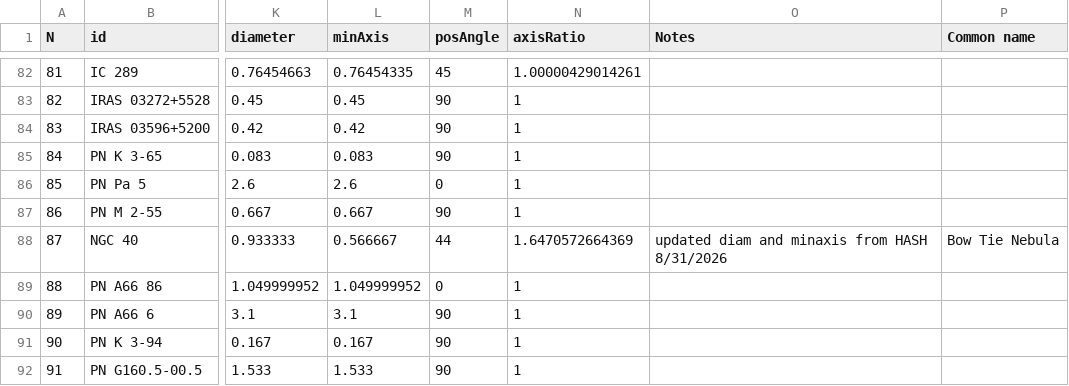
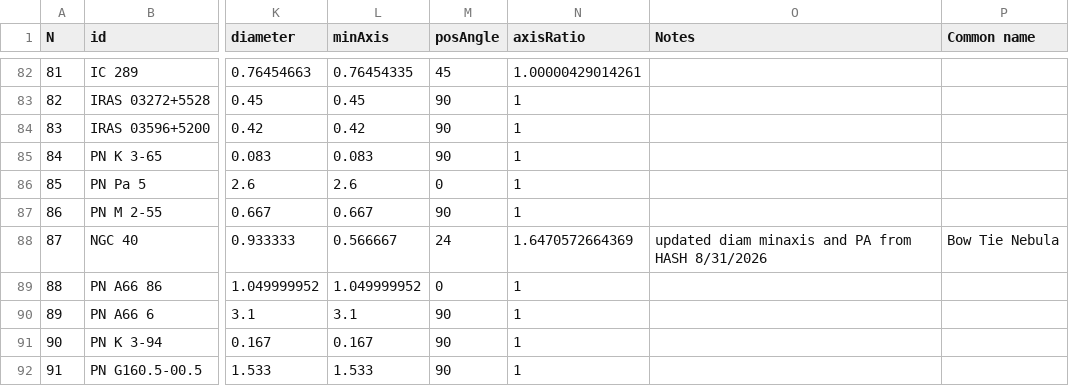
Before and after one commit to scottstirling/AnnotateImageExt, a CSV file: src/scripts/AnnotateImageExt/ext/catalogs/maintype-PN-dimmajor-gt-zero-Simbad-08-30-2026-for-PixInsight.csv, drawn as a sheet; only a part is shown, gaps mark what is left out; the diff names each change by its address in the sheet, - before the commit and + after, or states it on an @@ line.

Commit message:
Testing PA for NGC 40, the HASH 4.6 value of 24 degrees is an accurate fit, unlike the value from SIMBAD.

```diff
--- a/src/scripts/AnnotateImageExt/ext/catalogs/maintype-PN-dimmajor-gt-zero-Simbad-08-30-2026-for-PixInsight.csv
+++ b/src/scripts/AnnotateImageExt/ext/catalogs/maintype-PN-dimmajor-gt-zero-Simbad-08-30-2026-for-PixInsight.csv
-M88 (posAngle): 44
+M88 (posAngle): 24
-O88 (Notes): updated diam and minaxis from HASH…
+O88 (Notes): updated diam minaxis and PA from HASH…
```
